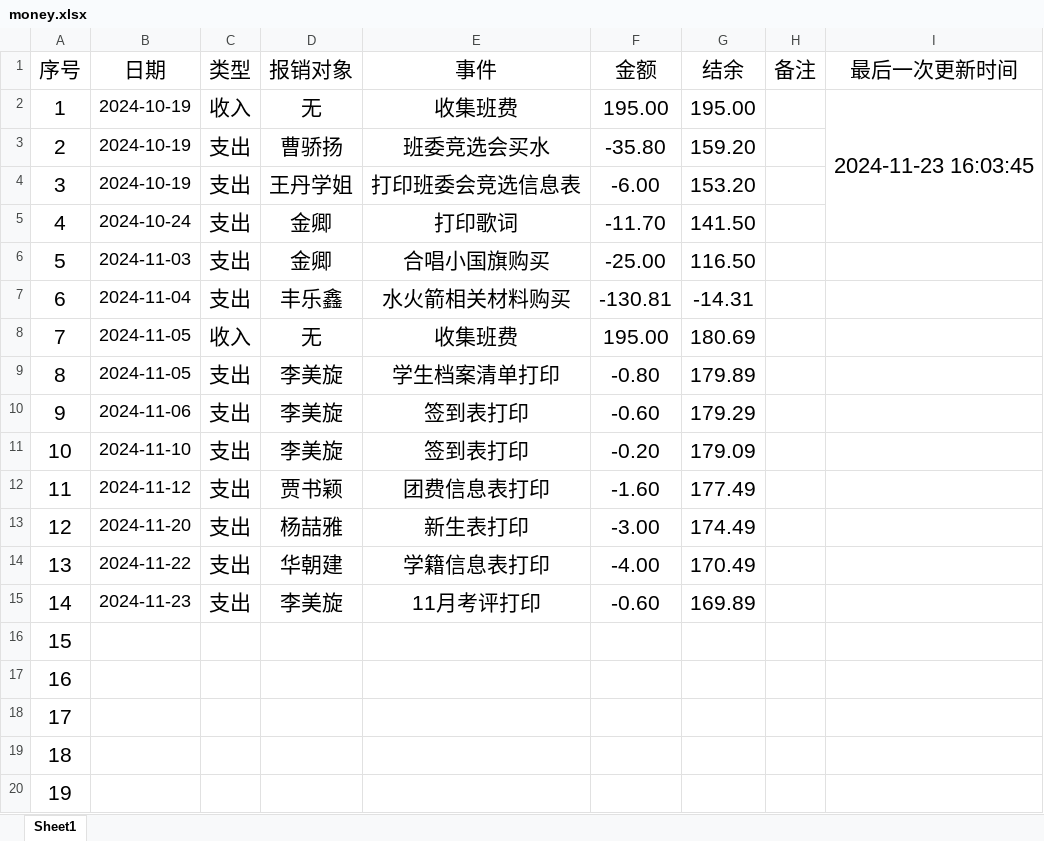
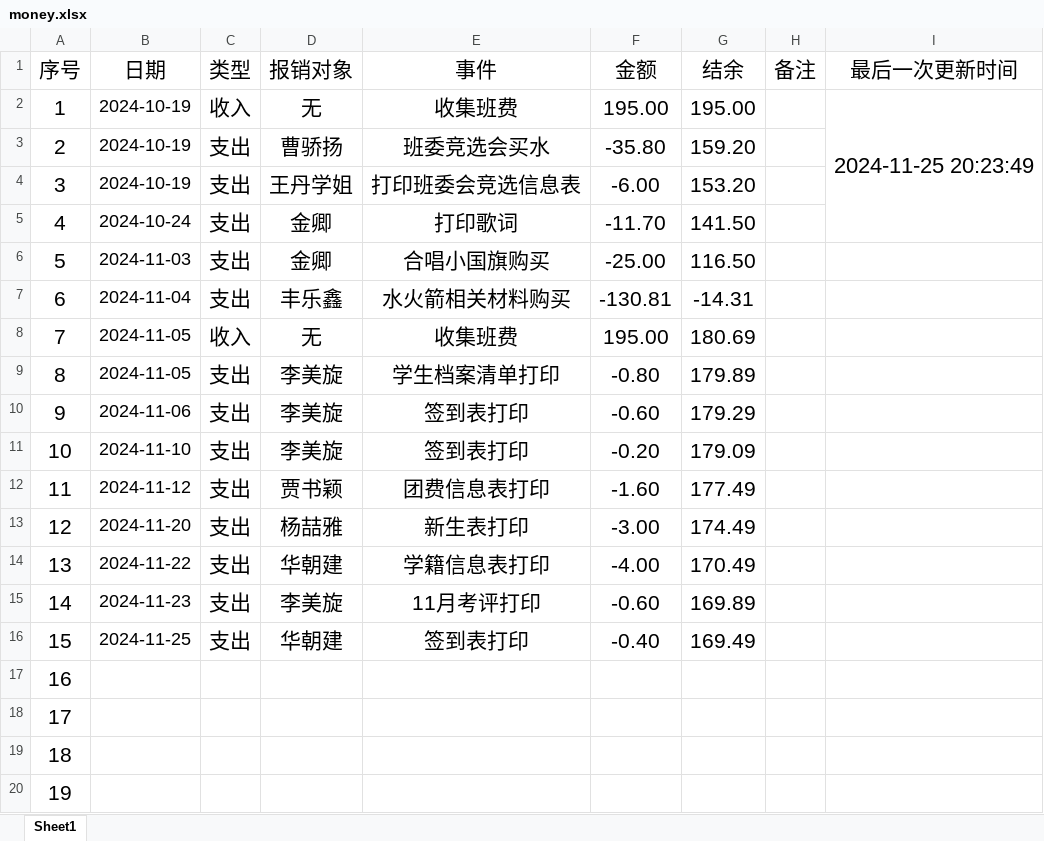
Before and after one commit to LJZ-ZZ/LJZ-ZZ.github.io, an Excel workbook: branch/SXAU/resources/others/money.xlsx, sheet Sheet1, drawn as a sheet; only a part is shown; values as stored, in another font and other column widths than the file's, no borders; the diff names each change by its address in the sheet, - before the commit and + after, or states it on an @@ line.

```diff
--- a/branch/SXAU/resources/others/money.xlsx (sheet Sheet1)
+++ b/branch/SXAU/resources/others/money.xlsx (sheet Sheet1)
-I2 (最后一次更新时间): 2024-11-23 16:03:45
+I2 (最后一次更新时间): 2024-11-25 20:23:49
-B16 (日期): (empty)
+B16 (日期): 2024-11-25
-C16 (类型): (empty)
+C16 (类型): 支出
-D16 (报销对象): (empty)
+D16 (报销对象): 华朝建
-E16 (事件): (empty)
+E16 (事件): 签到表打印
-F16 (金额): (empty)
+F16 (金额): -0.40
-G16 (结余): (empty)
+G16 (结余): 169.49
```
Also changed, not shown: 2 other files.
